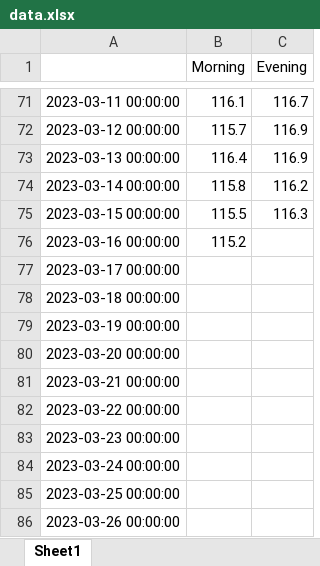
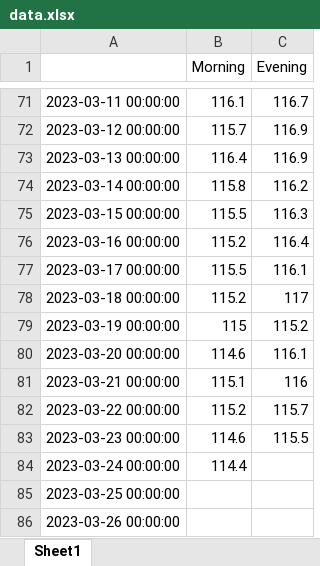
Before and after one commit to Brakjen/my-first-streamlit-app, an Excel workbook: my-first-app/data.xlsx, sheet Sheet1, drawn as a sheet; only a part is shown, gaps mark what is left out; values as stored, in another font and other column widths than the file's, no borders; the diff names each change by its address in the sheet, - before the commit and + after, or states it on an @@ line.

Commit message:
update data and fig

```diff
--- a/my-first-app/data.xlsx (sheet Sheet1)
+++ b/my-first-app/data.xlsx (sheet Sheet1)
-C76 (Evening): (empty)
+C76 (Evening): 116.4
-B77 (Morning): (empty)
+B77 (Morning): 115.5
-C77 (Evening): (empty)
+C77 (Evening): 116.1
-B78 (Morning): (empty)
+B78 (Morning): 115.2
-C78 (Evening): (empty)
+C78 (Evening): 117
-B79 (Morning): (empty)
+B79 (Morning): 115
-C79 (Evening): (empty)
+C79 (Evening): 115.2
-B80 (Morning): (empty)
+B80 (Morning): 114.6
-C80 (Evening): (empty)
+C80 (Evening): 116.1
-B81 (Morning): (empty)
+B81 (Morning): 115.1
-C81 (Evening): (empty)
+C81 (Evening): 116
-B82 (Morning): (empty)
+B82 (Morning): 115.2
-C82 (Evening): (empty)
+C82 (Evening): 115.7
-B83 (Morning): (empty)
+B83 (Morning): 114.6
-C83 (Evening): (empty)
+C83 (Evening): 115.5
-B84 (Morning): (empty)
+B84 (Morning): 114.4
```
Also changed, not shown: 1 other file.
